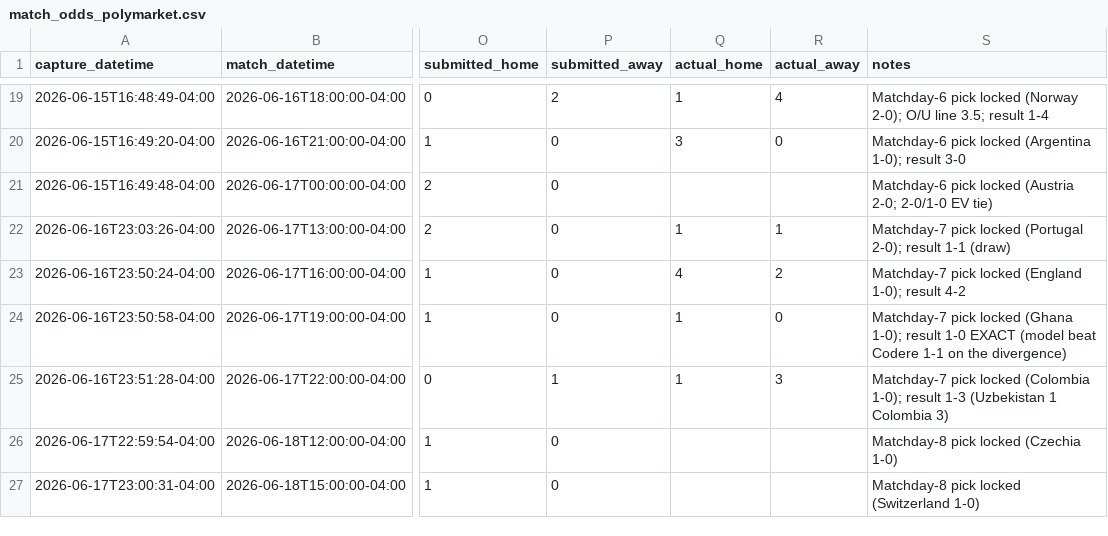
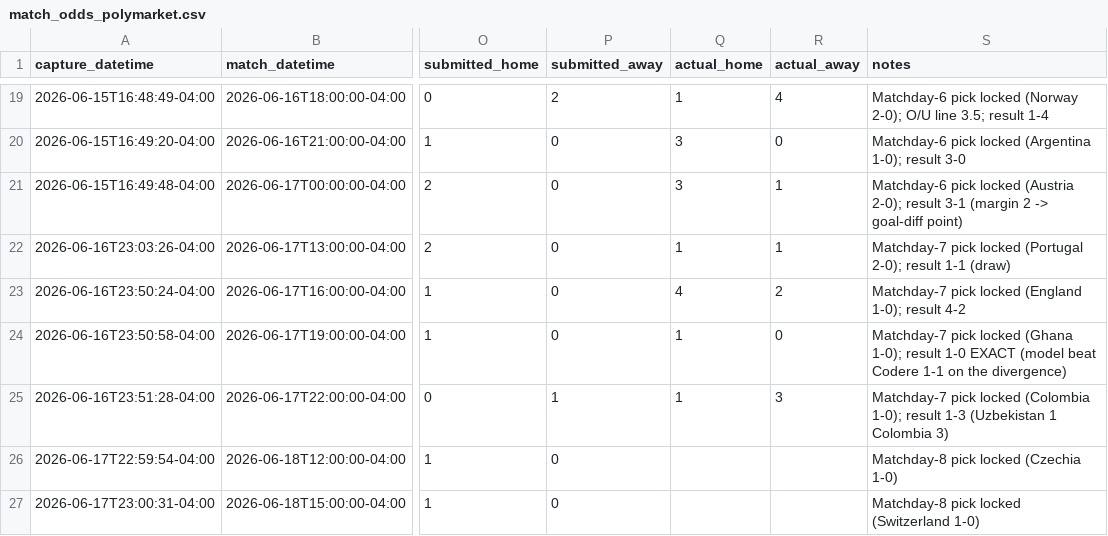
Before and after one commit to julianher/worldcup-2026-polla, a CSV file: data/match_odds_polymarket.csv, drawn as a sheet; only a part is shown, gaps mark what is left out; the diff names each change by its address in the sheet, - before the commit and + after, or states it on an @@ line.

```diff
--- a/data/match_odds_polymarket.csv
+++ b/data/match_odds_polymarket.csv
-Q21 (actual_home): (empty)
+Q21 (actual_home): 3
-R21 (actual_away): (empty)
+R21 (actual_away): 1
-S21 (notes): …locked (Austria 2-0; 2-0/1-0 EV tie)
+S21 (notes): …locked (Austria 2-0); result 3-1 (margin 2 -> goal-diff point)
```
